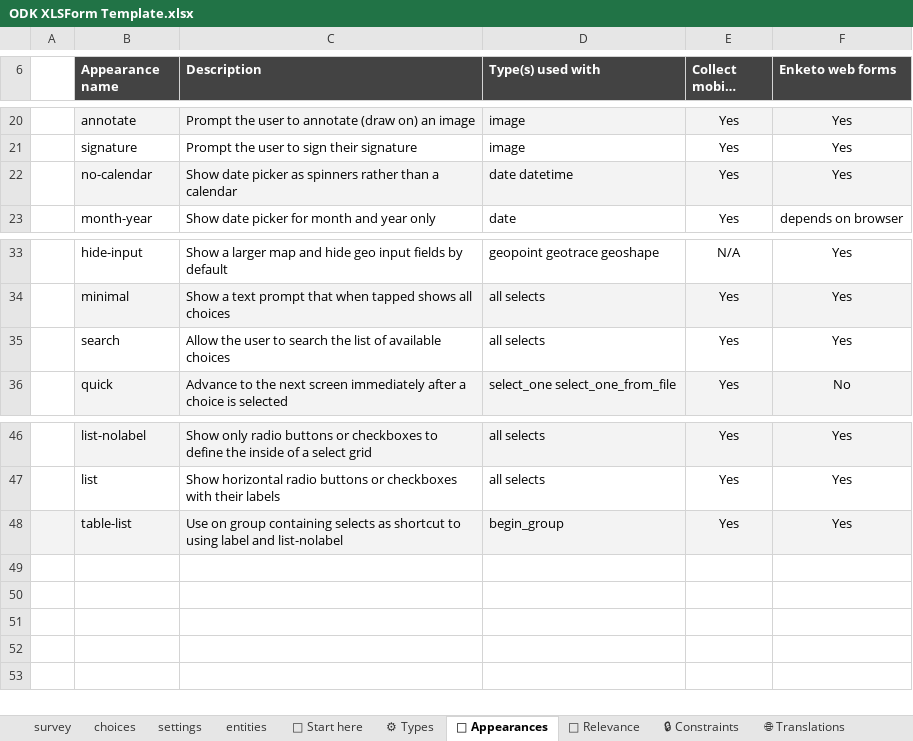
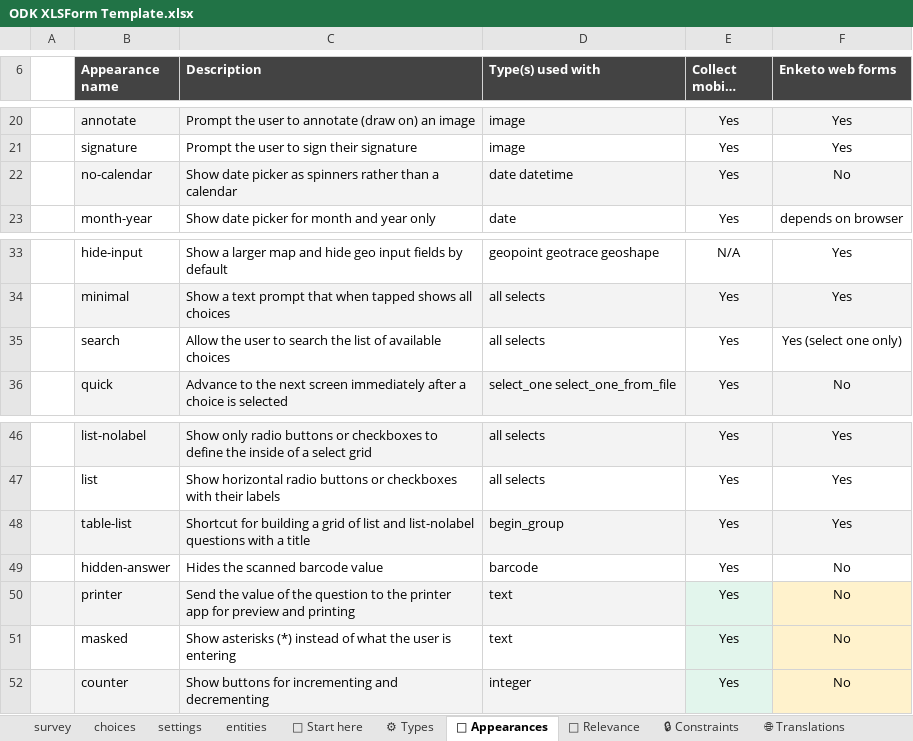
Before and after one commit to getodk/xlsform-template, an Excel workbook: ODK XLSForm Template.xlsx, sheet 👀 Appearances, drawn as a sheet; only a part is shown, gaps mark what is left out; long unchanged cells end in …; values as stored, in another font and other column widths than the file's, no borders; conditional formats not drawn; the diff names each change by its address in the sheet, - before the commit and + after, or states it on an @@ line.

Commit message:
Add counter appearance (#5)

```diff
--- a/ODK XLSForm Template.xlsx (sheet 👀 Appearances)
+++ b/ODK XLSForm Template.xlsx (sheet 👀 Appearances)
-F22 (Enketo web forms): Yes
+F22 (Enketo web forms): No
-F35 (Enketo web forms): Yes
+F35 (Enketo web forms): Yes (select one only)
-C48 (Description): Use on group containing selects as shortcut to using label and list-nolabel
+C48 (Description): Shortcut for building a grid of list and list-nolabel questions with a title
+row 49:  | hidden-answer | Hides the scanned barcode value | barcode | Yes | No
+row 50:  | printer | Send the value of the question to the printer app for preview and printing | text | Yes | No
+row 51:  | masked | Show asterisks (*) instead of what the user is entering | text | Yes | No
+row 52:  | counter | Show buttons for incrementing and decrementing | integer | Yes | No
```
Also changed, not shown: sheet 👋 Start here, sheet settings.
